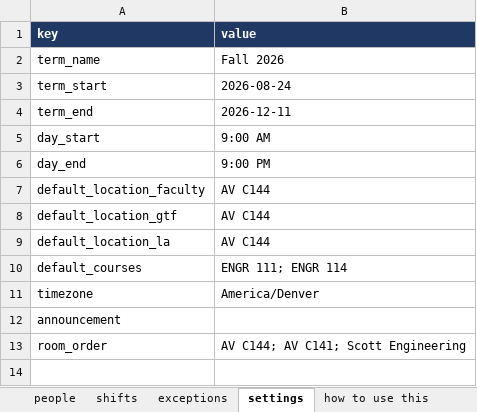
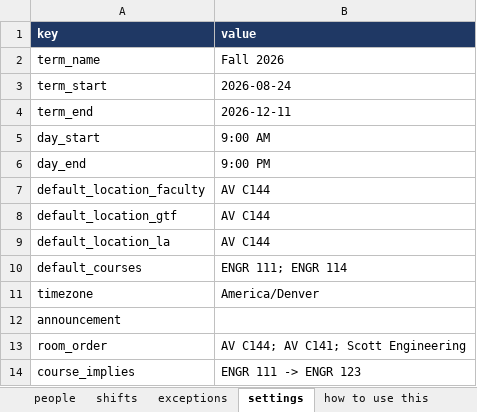
Before and after one commit to CSU-FYE/FYE-OfficeHours, an Excel workbook: data/office-hours.xlsx, sheet settings, drawn as a sheet; values as stored, in another font and other column widths than the file's, no borders; the diff names each change by its address in the sheet, - before the commit and + after, or states it on an @@ line.

```diff
--- a/data/office-hours.xlsx (sheet settings)
+++ b/data/office-hours.xlsx (sheet settings)
+row 14: course_implies | ENGR 111 -> ENGR 123
```
Also changed, not shown: 6 other files.
